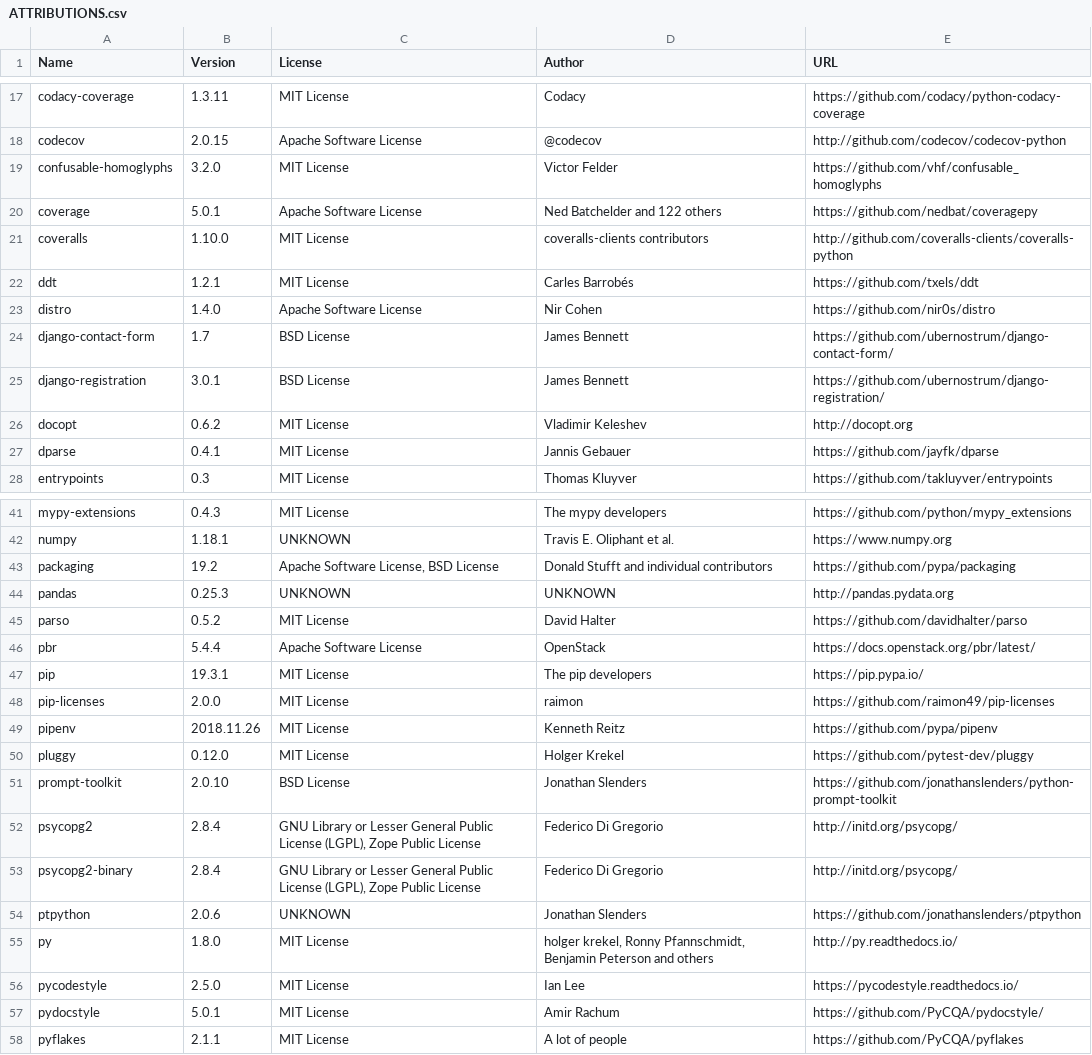
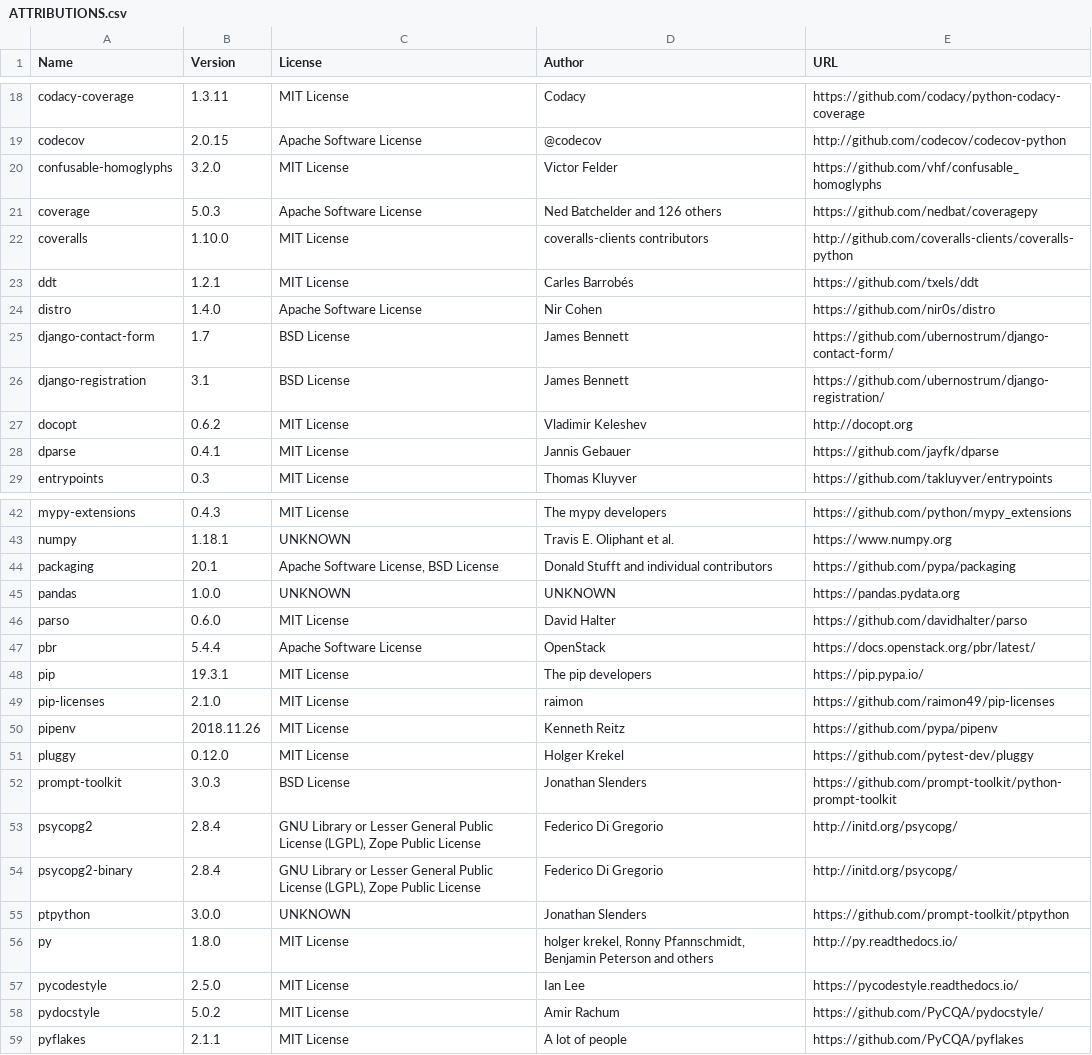
Before and after one commit to djbrown/hbscorez, a CSV file: ATTRIBUTIONS.csv, drawn as a sheet; only a part is shown, gaps mark what is left out; the diff covers the shown part only.

```diff
--- a/ATTRIBUTIONS.csv
+++ b/ATTRIBUTIONS.csv
@@ -19,3 +20,3 @@
 "confusable-homoglyphs","3.2.0","MIT License","Victor Felder","https://github.com/vhf/confusable_homoglyphs"
-"coverage","5.0.1","Apache Software License","Ned Batchelder and 122 others","https://github.com/nedbat/coveragepy"
+"coverage","5.0.3","Apache Software License","Ned Batchelder and 126 others","https://github.com/nedbat/coveragepy"
 "coveralls","1.10.0","MIT License","coveralls-clients contributors","http://github.com/coveralls-clients/coveralls-python"
@@ -24,3 +25,3 @@
 "django-contact-form","1.7","BSD License","James Bennett","https://github.com/ubernostrum/django-contact-form/"
-"django-registration","3.0.1","BSD License","James Bennett","https://github.com/ubernostrum/django-registration/"
+"django-registration","3.1","BSD License","James Bennett","https://github.com/ubernostrum/django-registration/"
 "docopt","0.6.2","MIT License","Vladimir Keleshev","http://docopt.org"
@@ -42,17 +43,17 @@
 "numpy","1.18.1","UNKNOWN","Travis E. Oliphant et al.","https://www.numpy.org"
-"packaging","19.2","Apache Software License, BSD License","Donald Stufft and individual contributors","https://github.com/pypa/packaging"
-"pandas","0.25.3","UNKNOWN","UNKNOWN","http://pandas.pydata.org"
-"parso","0.5.2","MIT License","David Halter","https://github.com/davidhalter/parso"
+"packaging","20.1","Apache Software License, BSD License","Donald Stufft and individual contributors","https://github.com/pypa/packaging"
+"pandas","1.0.0","UNKNOWN","UNKNOWN","https://pandas.pydata.org"
+"parso","0.6.0","MIT License","David Halter","https://github.com/davidhalter/parso"
 "pbr","5.4.4","Apache Software License","OpenStack","https://docs.openstack.org/pbr/latest/"
 "pip","19.3.1","MIT License","The pip developers","https://pip.pypa.io/"
-"pip-licenses","2.0.0","MIT License","raimon","https://github.com/raimon49/pip-licenses"
+"pip-licenses","2.1.0","MIT License","raimon","https://github.com/raimon49/pip-licenses"
 "pipenv","2018.11.26","MIT License","Kenneth Reitz","https://github.com/pypa/pipenv"
 "pluggy","0.12.0","MIT License","Holger Krekel","https://github.com/pytest-dev/pluggy"
-"prompt-toolkit","2.0.10","BSD License","Jonathan Slenders","https://github.com/jonathanslenders/python-prompt-toolkit"
+"prompt-toolkit","3.0.3","BSD License","Jonathan Slenders","https://github.com/prompt-toolkit/python-prompt-toolkit"
 "psycopg2","2.8.4","GNU Library or Lesser General Public License (LGPL), Zope Public License","Federico Di Gregorio","http://initd.org/psycopg/"
 "psycopg2-binary","2.8.4","GNU Library or Lesser General Public License (LGPL), Zope Public License","Federico Di Gregorio","http://initd.org/psycopg/"
-"ptpython","2.0.6","UNKNOWN","Jonathan Slenders","https://github.com/jonathanslenders/ptpython"
+"ptpython","3.0.0","UNKNOWN","Jonathan Slenders","https://github.com/prompt-toolkit/ptpython"
 "py","1.8.0","MIT License","holger krekel, Ronny Pfannschmidt, Benjamin Peterson and others","http://py.readthedocs.io/"
 "pycodestyle","2.5.0","MIT License","Ian Lee","https://pycodestyle.readthedocs.io/"
-"pydocstyle","5.0.1","MIT License","Amir Rachum","https://github.com/PyCQA/pydocstyle/"
+"pydocstyle","5.0.2","MIT License","Amir Rachum","https://github.com/PyCQA/pydocstyle/"
 "pyflakes","2.1.1","MIT License","A lot of people","https://github.com/PyCQA/pyflakes"
```
Also changed, not shown: 1 added row and 10 edited cells elsewhere in this file, 1 other file.
